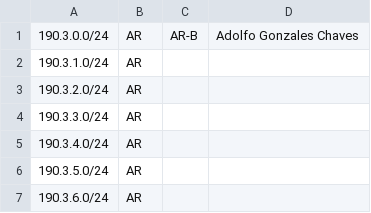
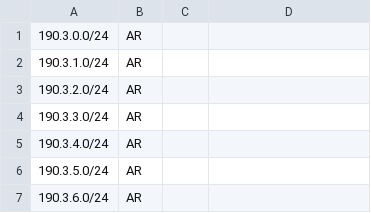
Before and after one commit to cti9744/geofeeds, a CSV file: geofeeds.csv, drawn as a sheet; only a part is shown.

Commit message:
update bot on node for geofeeds #2

```diff
--- a/geofeeds.csv
+++ b/geofeeds.csv
@@ -1,2 +1,2 @@
-190.3.0.0/24,AR,AR-B,Adolfo Gonzales Chaves,
+190.3.0.0/24,AR,,,
 190.3.1.0/24,AR,,,
```
